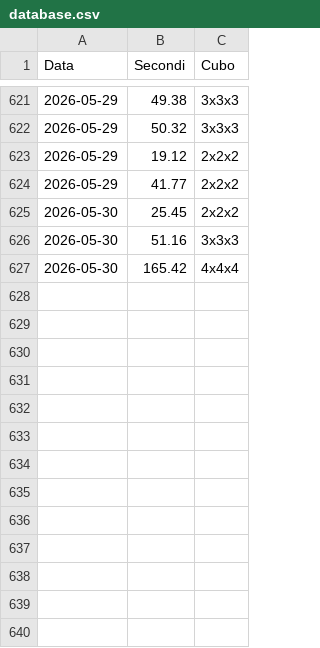
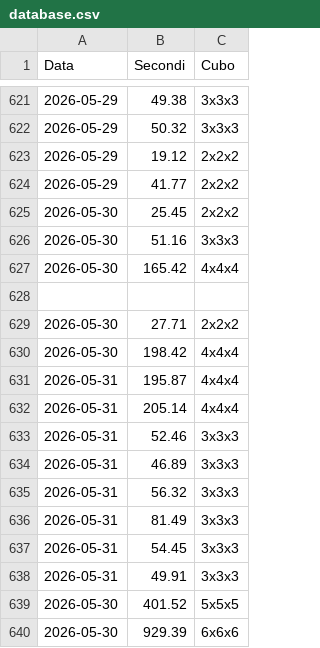
Before and after one commit to gl-alaimo/Timer_cubo_di_Rubik, a CSV file: database.csv, drawn as a sheet; only a part is shown, gaps mark what is left out; the diff names each change by its address in the sheet, - before the commit and + after, or states it on an @@ line.

```diff
--- a/database.csv
+++ b/database.csv
+row 628: (empty)
+row 629: 2026-05-30 | 27.71 | 2x2x2
+row 630: 2026-05-30 | 198.42 | 4x4x4
+row 631: 2026-05-31 | 195.87 | 4x4x4
+row 632: 2026-05-31 | 205.14 | 4x4x4
+row 633: 2026-05-31 | 52.46 | 3x3x3
+row 634: 2026-05-31 | 46.89 | 3x3x3
+row 635: 2026-05-31 | 56.32 | 3x3x3
+row 636: 2026-05-31 | 81.49 | 3x3x3
+row 637: 2026-05-31 | 54.45 | 3x3x3
+row 638: 2026-05-31 | 49.91 | 3x3x3
+row 639: 2026-05-30 | 401.52 | 5x5x5
+row 640: 2026-05-30 | 929.39 | 6x6x6
```
Also changed, not shown: 4 other files.
